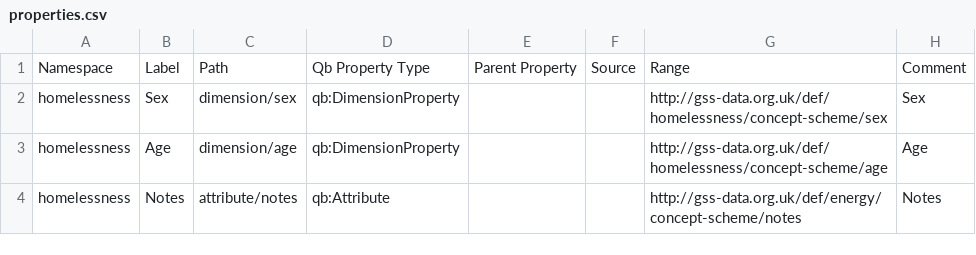
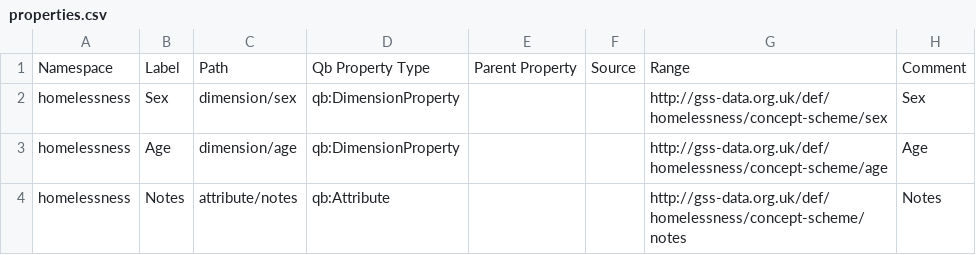
Before and after one commit to GSS-Cogs/family-homelessness, a CSV file: reference/properties.csv, drawn as a sheet.

Commit message:
Update properties.csv

```diff
--- a/reference/properties.csv
+++ b/reference/properties.csv
@@ -3,2 +3,2 @@ homelessness,Sex,dimension/sex,qb:DimensionProperty,,,http://gss-data.org.uk/def
 homelessness,Age,dimension/age,qb:DimensionProperty,,,http://gss-data.org.uk/def/homelessness/concept-scheme/age,Age
-homelessness,Notes,attribute/notes,qb:Attribute,,,http://gss-data.org.uk/def/energy/concept-scheme/notes,Notes
+homelessness,Notes,attribute/notes,qb:Attribute,,,http://gss-data.org.uk/def/homelessness/concept-scheme/notes,Notes
```
